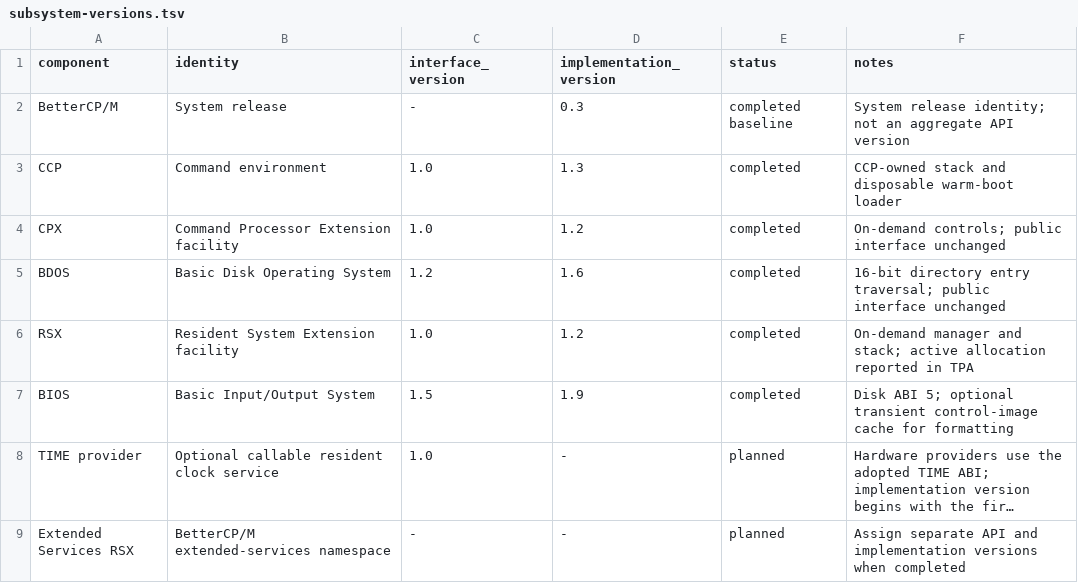
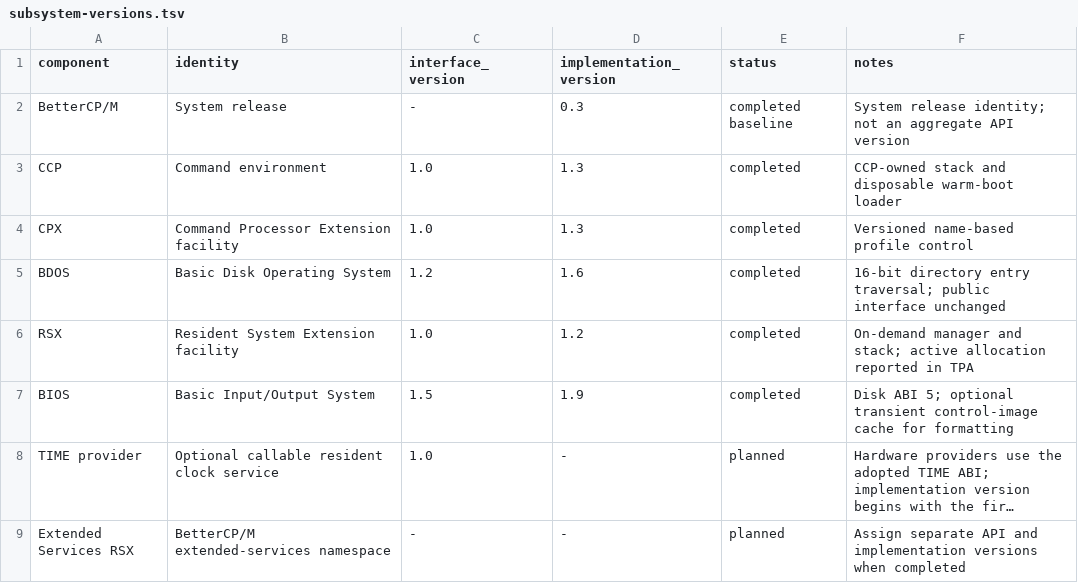
Before and after one commit to CPMArchives/BetterCPM, a TSV file: metadata/subsystem-versions.tsv, drawn as a sheet; long unchanged cells end in ….

Commit message:
Adopt name-based CPX profile control

```diff
--- a/metadata/subsystem-versions.tsv
+++ b/metadata/subsystem-versions.tsv
@@ -3,3 +3,3 @@ BetterCP/M	System release	-	0.3	completed baseline	System release identity; not
 CCP	Command environment	1.0	1.3	completed	CCP-owned stack and disposable warm-boot loader
-CPX	Command Processor Extension facility	1.0	1.2	completed	On-demand controls; public interface unchanged
+CPX	Command Processor Extension facility	1.0	1.3	completed	Versioned name-based profile control
 BDOS	Basic Disk Operating System	1.2	1.6	completed	16-bit directory entry traversal; public interface unchanged
```
Also changed, not shown: 16 other files.
